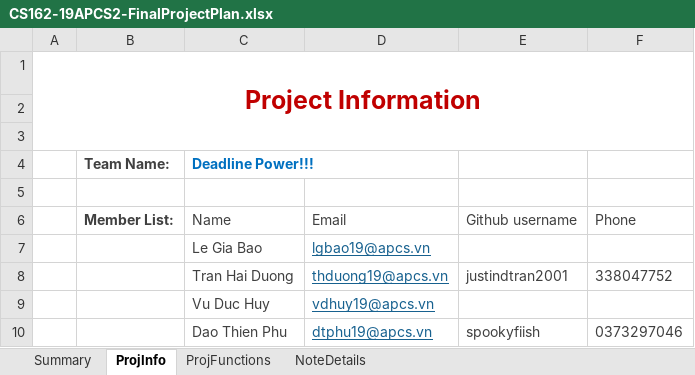
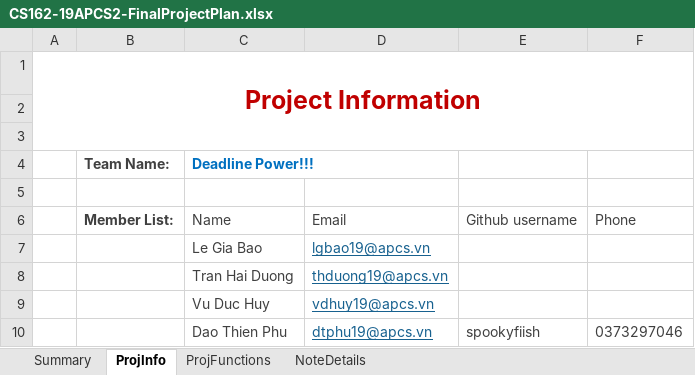
Before and after one commit to CuzzImBatman/CS162-19APCS2-DEADLINE-POWER-1, an Excel workbook: CS162-19APCS2-FinalProjectPlan.xlsx, sheet ProjInfo, drawn as a sheet; only a part is shown; values as stored, in another font and other column widths than the file's, no borders; table styles not drawn; the diff names each change by its address in the sheet, - before the commit and + after, or states it on an @@ line.

```diff
--- a/CS162-19APCS2-FinalProjectPlan.xlsx (sheet ProjInfo)
+++ b/CS162-19APCS2-FinalProjectPlan.xlsx (sheet ProjInfo)
-E8: justindtran2001
+E8: (empty)
-F8: 338047752
+F8: (empty)
```
Also changed, not shown: sheet ProjFunctions, charts or pictures, 2 other files.
